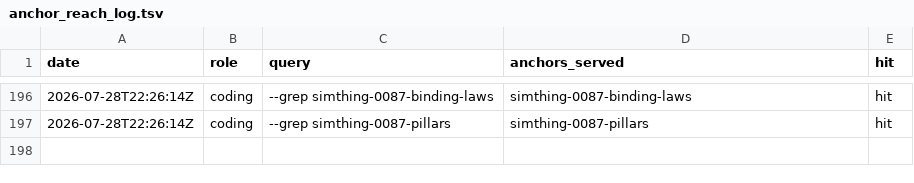
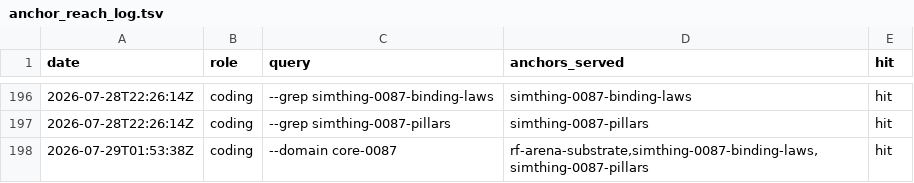
Before and after one commit to khorum08/SimThing, a TSV file: scripts/ci/anchor_reach_log.tsv, drawn as a sheet; only a part is shown, gaps mark what is left out.

```diff
--- a/scripts/ci/anchor_reach_log.tsv
+++ b/scripts/ci/anchor_reach_log.tsv
@@ -197 +197,2 @@ date	role	query	anchors_served	hit
 2026-07-28T22:26:14Z	coding	--grep simthing-0087-pillars	simthing-0087-pillars	hit
+2026-07-29T01:53:38Z	coding	--domain core-0087	rf-arena-substrate,simthing-0087-binding-laws,simthing-0087-pillars	hit
```
Also changed, not shown: scripts/ci/test_inventory.tsv, 19 other files.
